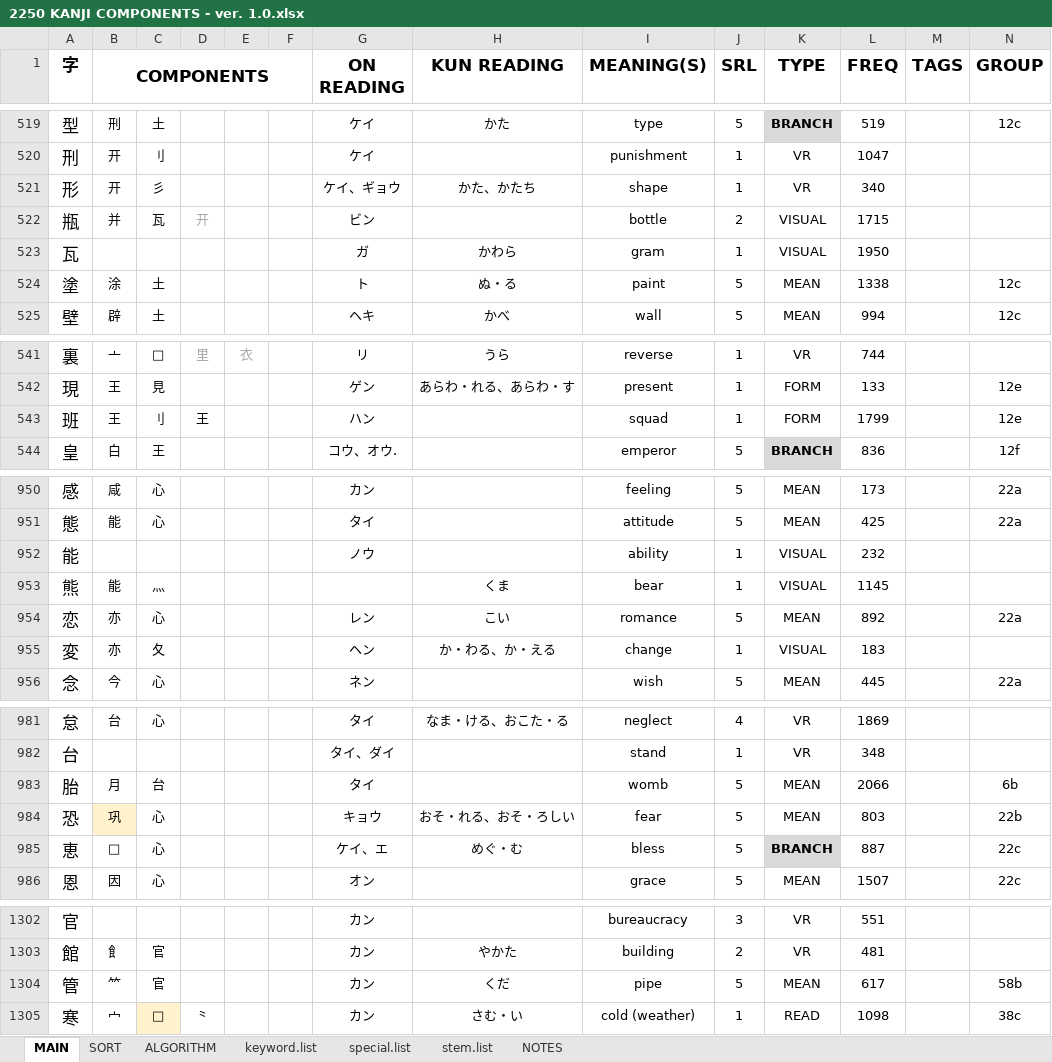
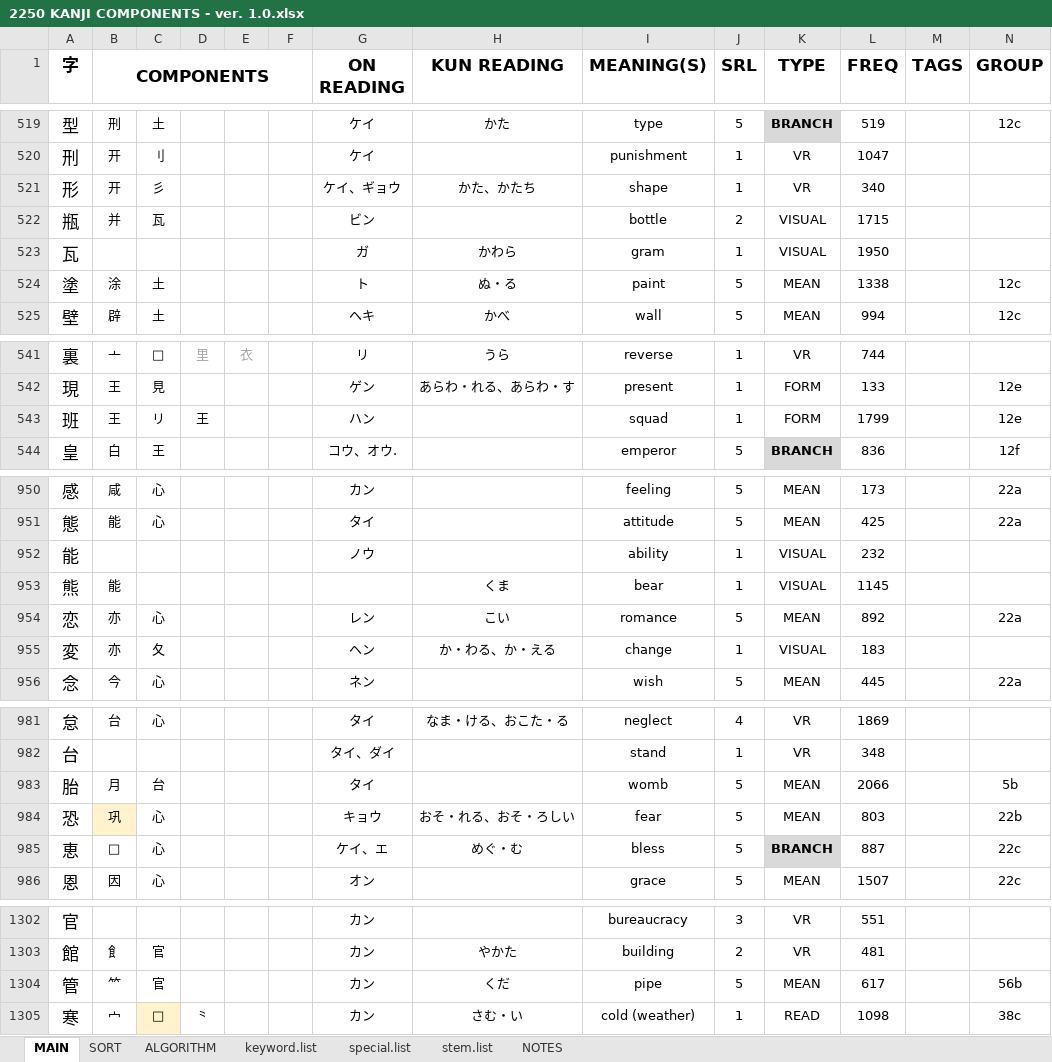
Before and after one commit to tonykoval/kanji-mbo, an Excel workbook: 2250 KANJI COMPONENTS - ver. 1.0.xlsx, sheet MAIN, drawn as a sheet; only a part is shown, gaps mark what is left out; values as stored, in another font and other column widths than the file's, no borders; the diff covers the shown part only; the diff names each change by its address in the sheet, - before the commit and + after, or states it on an @@ line.

Commit message:
group distribution fix no. 1
order of components, incorrect categorization

```diff
--- a/2250 KANJI COMPONENTS - ver. 1.0.xlsx (sheet MAIN)
+++ b/2250 KANJI COMPONENTS - ver. 1.0.xlsx (sheet MAIN)
-D522: 开
+D522: (empty)
-C543: 刂
+C543: リ
-C953: 灬
+C953: (empty)
-N983 (GROUP): 6b
+N983 (GROUP): 5b
-N1304 (GROUP): 58b
+N1304 (GROUP): 56b
```
Also changed, not shown: 51 edited cells elsewhere in this sheet, sheet stem.list, 1 other file.
